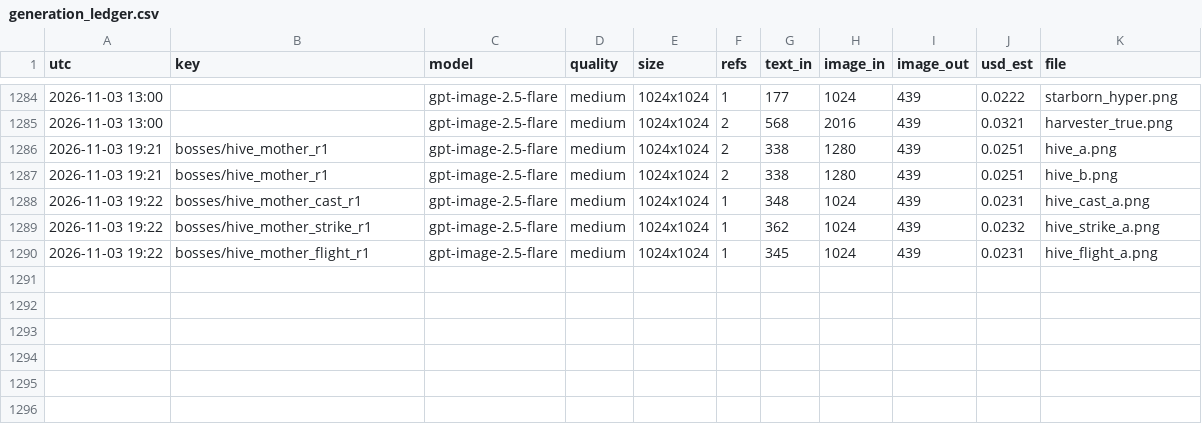
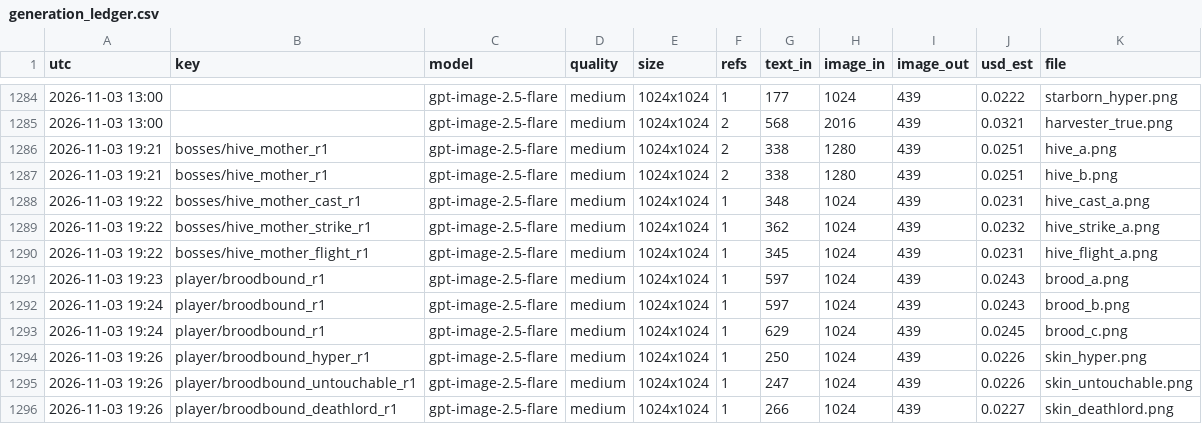
Before and after one commit to Smoketsu/Vampire-Survivors-Clone-Lol, a CSV file: docs/art/generation_ledger.csv, drawn as a sheet; only a part is shown, gaps mark what is left out.

```diff
--- a/docs/art/generation_ledger.csv
+++ b/docs/art/generation_ledger.csv
@@ -1290 +1290,7 @@ utc,key,model,quality,size,refs,text_in,image_in,image_out,usd_est,file
 2026-11-03 19:22,bosses/hive_mother_flight_r1,gpt-image-2.5-flare,medium,1024x1024,1,345,1024,439,0.0231,hive_flight_a.png
+2026-11-03 19:23,player/broodbound_r1,gpt-image-2.5-flare,medium,1024x1024,1,597,1024,439,0.0243,brood_a.png
+2026-11-03 19:24,player/broodbound_r1,gpt-image-2.5-flare,medium,1024x1024,1,597,1024,439,0.0243,brood_b.png
+2026-11-03 19:24,player/broodbound_r1,gpt-image-2.5-flare,medium,1024x1024,1,629,1024,439,0.0245,brood_c.png
+2026-11-03 19:26,player/broodbound_hyper_r1,gpt-image-2.5-flare,medium,1024x1024,1,250,1024,439,0.0226,skin_hyper.png
+2026-11-03 19:26,player/broodbound_untouchable_r1,gpt-image-2.5-flare,medium,1024x1024,1,247,1024,439,0.0226,skin_untouchable.png
+2026-11-03 19:26,player/broodbound_deathlord_r1,gpt-image-2.5-flare,medium,1024x1024,1,266,1024,439,0.0227,skin_deathlord.png
```
Also changed, not shown: 33 other files.
